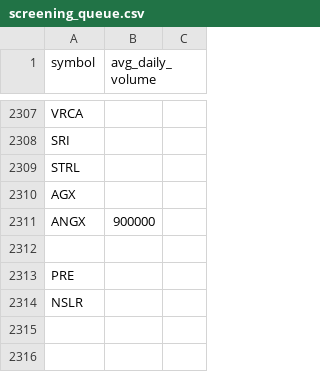
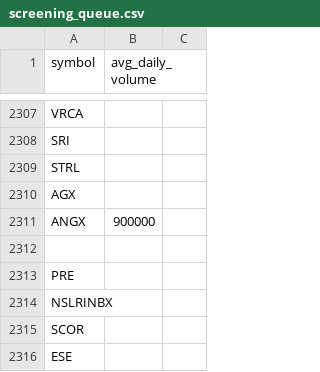
Before and after one commit to richacarson/Stock-Screener, a CSV file: data/screening_queue.csv, drawn as a sheet; only a part is shown, gaps mark what is left out.

```diff
--- a/data/screening_queue.csv
+++ b/data/screening_queue.csv
@@ -2313,2 +2313,4 @@ ANGX,900000
 PRE
-NSLR
+NSLRINBX
+SCOR
+ESE
```
Also changed, not shown: 12 other files.
